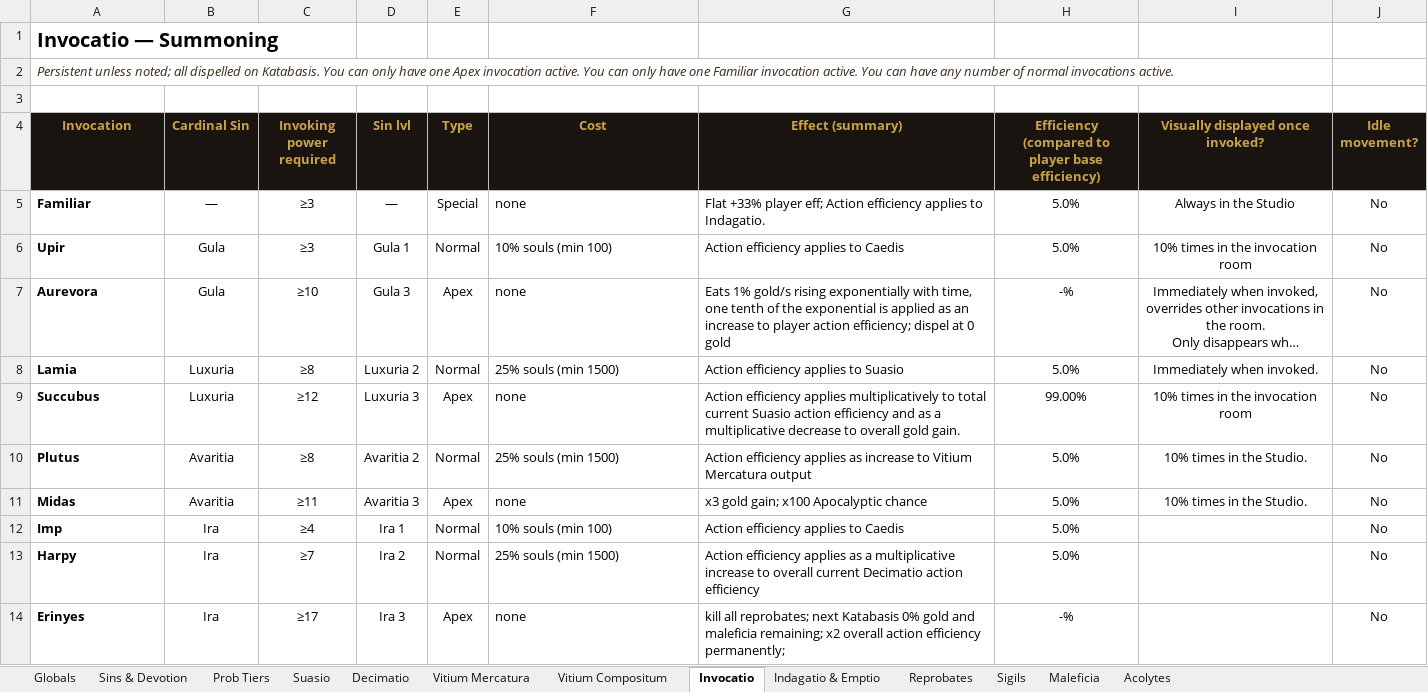
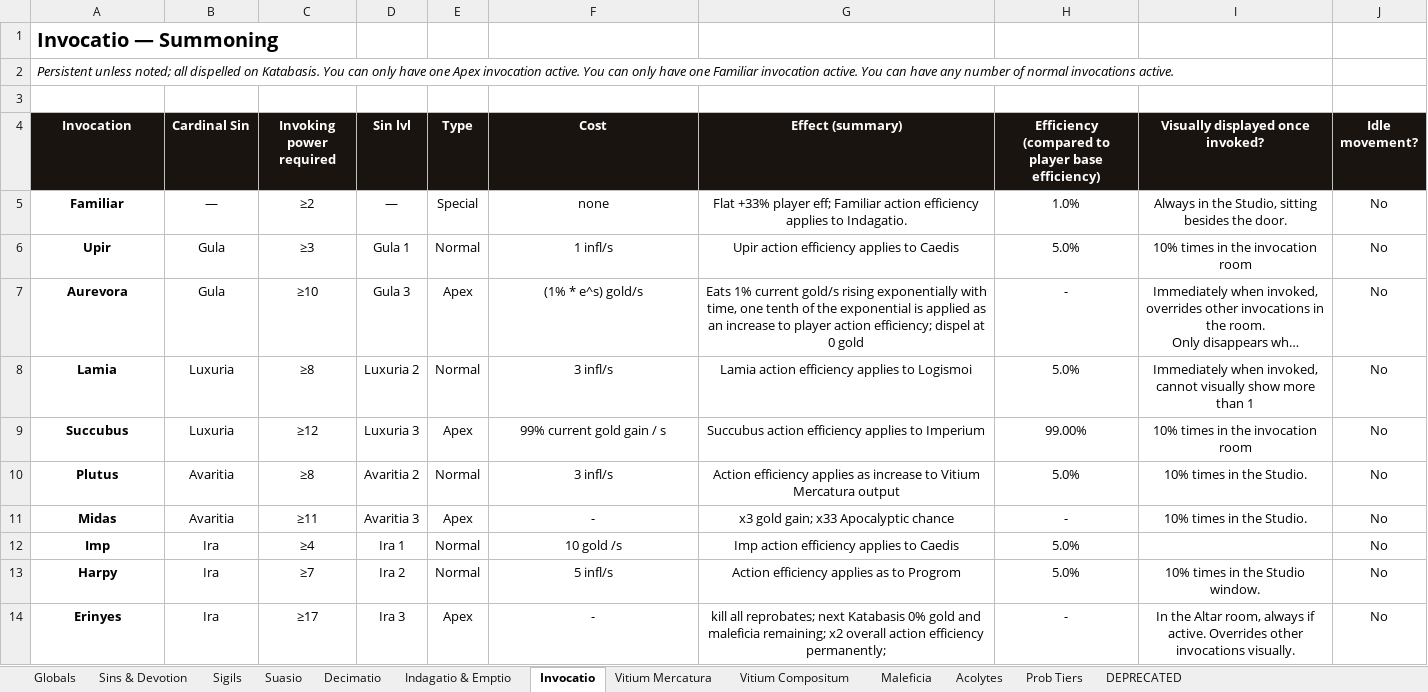
Before and after one commit to PrietoAmigo/panvitium, an Excel workbook: docs/Panvitium_Economy_Template.xlsx, sheet Invocatio, drawn as a sheet; only a part is shown; long unchanged cells end in …; values as stored, in another font and other column widths than the file's, no borders; the diff covers the shown part only; the diff names each change by its address in the sheet, - before the commit and + after, or states it on an @@ line.

```diff
--- a/docs/Panvitium_Economy_Template.xlsx (sheet Invocatio)
+++ b/docs/Panvitium_Economy_Template.xlsx (sheet Invocatio)
-sheet tab: Reprobates
+sheet tab: DEPRECATED
@@ sheet tab order changed: Globals | Sins & Devotion | Sigils | Suasio | Decimatio | Indagatio & Emptio | Invocatio | Vitium Mercatura | Vitium Compositum | Maleficia | Acolytes | Prob Tiers | DEPRECATED @@
-A2 text colour: #3A2A1A
+A2 text colour: black
-A4:J4 text colour: #C9A24B
+A4:J4 text colour: #FFFFFF
-A5:A14 alignment: left
+A5:A14 alignment: center
-C5 (Invoking power required): ≥3
+C5 (Invoking power required): ≥2
-F5:G14 alignment: left
+F5:G14 alignment: center
-G5 (Effect (summary)): …player eff; Action efficiency applies…
+G5 (Effect (summary)): …player eff; Familiar action efficiency applies…
-H5: 5.0%
+H5: 1.0%
-I5 (Visually displayed once invoked?): Always in the Studio
+I5 (Visually displayed once invoked?): Always in the Studio, sitting besides the door.
-F6 (Cost): 10% souls (min 100)
+F6 (Cost): 1 infl/s
-G6 (Effect (summary)): Action efficiency applies to Caedis
+G6 (Effect (summary)): Upir action efficiency applies to Caedis
-F7 (Cost): none
+F7 (Cost): (1% * e^s) gold/s
-G7 (Effect (summary)): Eats 1% gold/s rising…
+G7 (Effect (summary)): Eats 1% current gold/s rising…
-H7: -%
+H7: -
-F8 (Cost): 25% souls (min 1500)
+F8 (Cost): 3 infl/s
-G8 (Effect (summary)): Action efficiency applies to Suasio
+G8 (Effect (summary)): Lamia action efficiency applies to Logismoi
-I8 (Visually displayed once invoked?): Immediately when invoked.
+I8 (Visually displayed once invoked?): Immediately when invoked, cannot visually show more than 1
-F9 (Cost): none
+F9 (Cost): 99% current gold gain / s
-G9 (Effect (summary)): Action efficiency applies multiplicatively to total current Suasio action efficiency and as a multiplicative decrease to overall gold gain.
+G9 (Effect (summary)): Succubus action efficiency applies to Imperium
-F10 (Cost): 25% souls (min 1500)
+F10 (Cost): 3 infl/s
-F11 (Cost): none
+F11 (Cost): -
-G11 (Effect (summary)): x3 gold gain; x100 Apocalyptic chance
+G11 (Effect (summary)): x3 gold gain; x33 Apocalyptic chance
-H11: 5.0%
+H11: -
-F12 (Cost): 10% souls (min 100)
+F12 (Cost): 10 gold /s
-G12 (Effect (summary)): Action efficiency applies to Caedis
+G12 (Effect (summary)): Imp action efficiency applies to Caedis
-F13 (Cost): 25% souls (min 1500)
+F13 (Cost): 5 infl/s
-G13 (Effect (summary)): …applies as a multiplicative increase to overall current Decimatio action efficiency
+G13 (Effect (summary)): …applies as to Progrom
-I13 (Visually displayed once invoked?): (empty)
+I13 (Visually displayed once invoked?): 10% times in the Studio window.
-F14 (Cost): none
+F14 (Cost): -
-H14: -%
+H14: -
-I14 (Visually displayed once invoked?): (empty)
+I14 (Visually displayed once invoked?): In the Altar room, always if active. Overrides other invocations visually.
```
Also changed, not shown: 24 edited cells and cell formats elsewhere in this sheet, sheet Vitium Mercatura, sheet Maleficia, sheet Sigils, sheet Vitium Compositum, sheet Suasio, sheet Decimatio, 5 more sheets, formulas that keep their value, charts or pictures, 22 other files.
